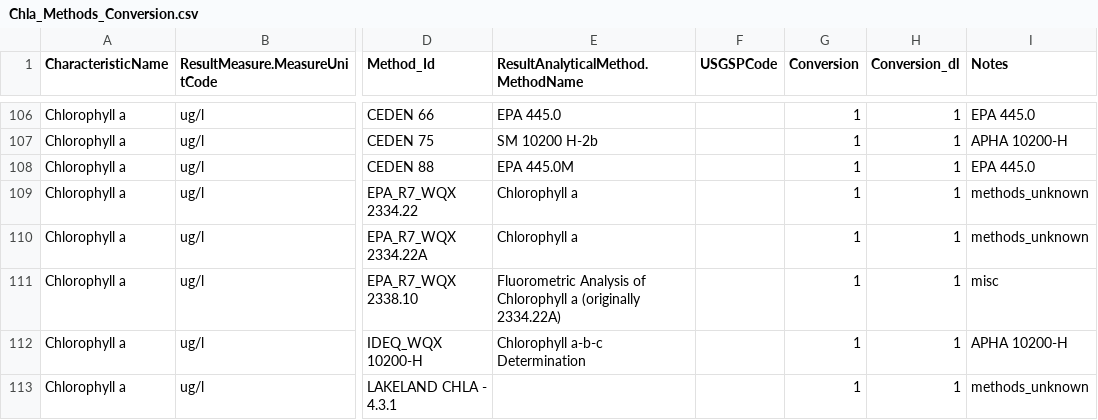
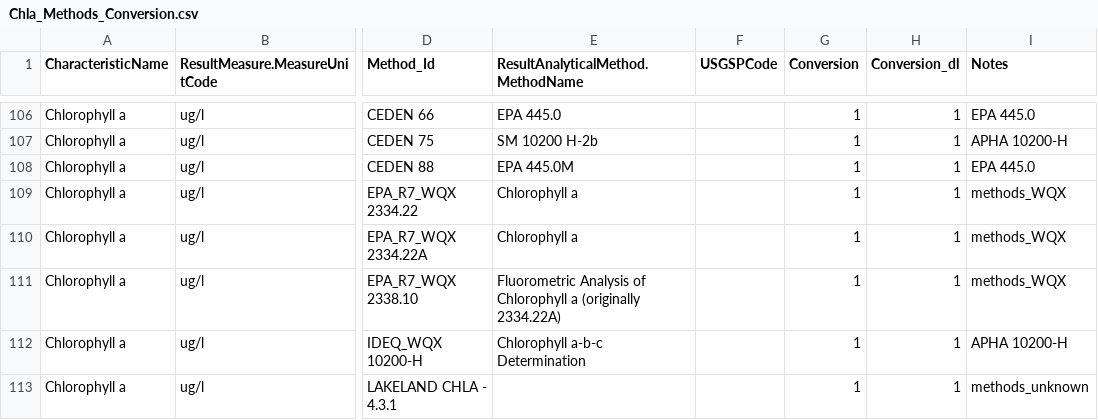
Before and after one commit to cont-limno/lagos_database, a CSV file: conversion_files/Chla_Methods_Conversion.csv, drawn as a sheet; only a part is shown, gaps mark what is left out; the diff covers the shown part only; the diff names each change by its address in the sheet, - before the commit and + after, or states it on an @@ line.

Commit message:
Update Chla_Methods_Conversion.csv
FINAL tidy

```diff
--- a/conversion_files/Chla_Methods_Conversion.csv
+++ b/conversion_files/Chla_Methods_Conversion.csv
-I109:I110 (Notes): methods_unknown
+I109:I110 (Notes): methods_WQX
-I111 (Notes): misc
+I111 (Notes): methods_WQX
```
Also changed, not shown: 56 edited cells elsewhere in this file.
